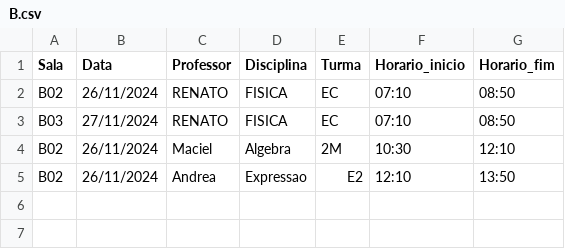
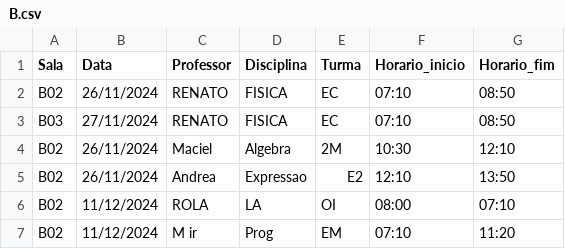
Before and after one commit to devgabrielsborges/Sistema-Emprestimo-de-Salas, a CSV file: data/B.csv, drawn as a sheet; the diff names each change by its address in the sheet, - before the commit and + after, or states it on an @@ line.

Commit message:
Enhance reservation system: update CSV structure, modify UI for password visibility, and improve function signatures for better data handling

```diff
--- a/data/B.csv
+++ b/data/B.csv
+row 6: B02 | 11/12/2024 | ROLA | LA | OI | 08:00 | 07:10
+row 7: B02 | 11/12/2024 | M ir | Prog | EM | 07:10 | 11:20
```
Also changed, not shown: 5 other files.
